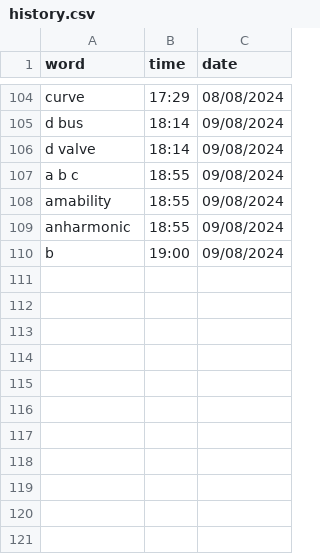
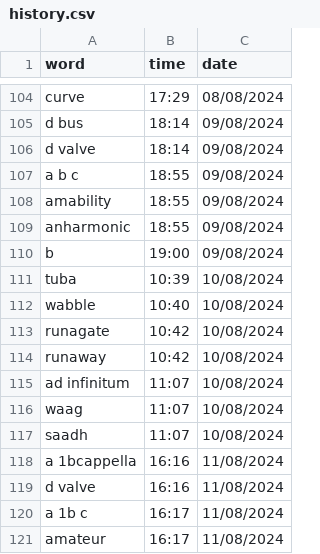
Before and after one commit to njkhanh39/CS163-23APCS2-Group4, a CSV file: Project/DictionaryGR4/DictionaryGR4/History/history.csv, drawn as a sheet; only a part is shown, gaps mark what is left out.

```diff
--- a/Project/DictionaryGR4/DictionaryGR4/History/history.csv
+++ b/Project/DictionaryGR4/DictionaryGR4/History/history.csv
@@ -110 +110,12 @@ anharmonic,18:55,09/08/2024
 b,19:00,09/08/2024
+tuba,10:39,10/08/2024
+wabble,10:40,10/08/2024
+runagate,10:42,10/08/2024
+runaway,10:42,10/08/2024
+ad infinitum,11:07,10/08/2024
+waag,11:07,10/08/2024
+saadh,11:07,10/08/2024
+a 1bcappella,16:16,11/08/2024
+d valve,16:16,11/08/2024
+a 1b c,16:17,11/08/2024
+amateur,16:17,11/08/2024
```
Also changed, not shown: 3 other files.
